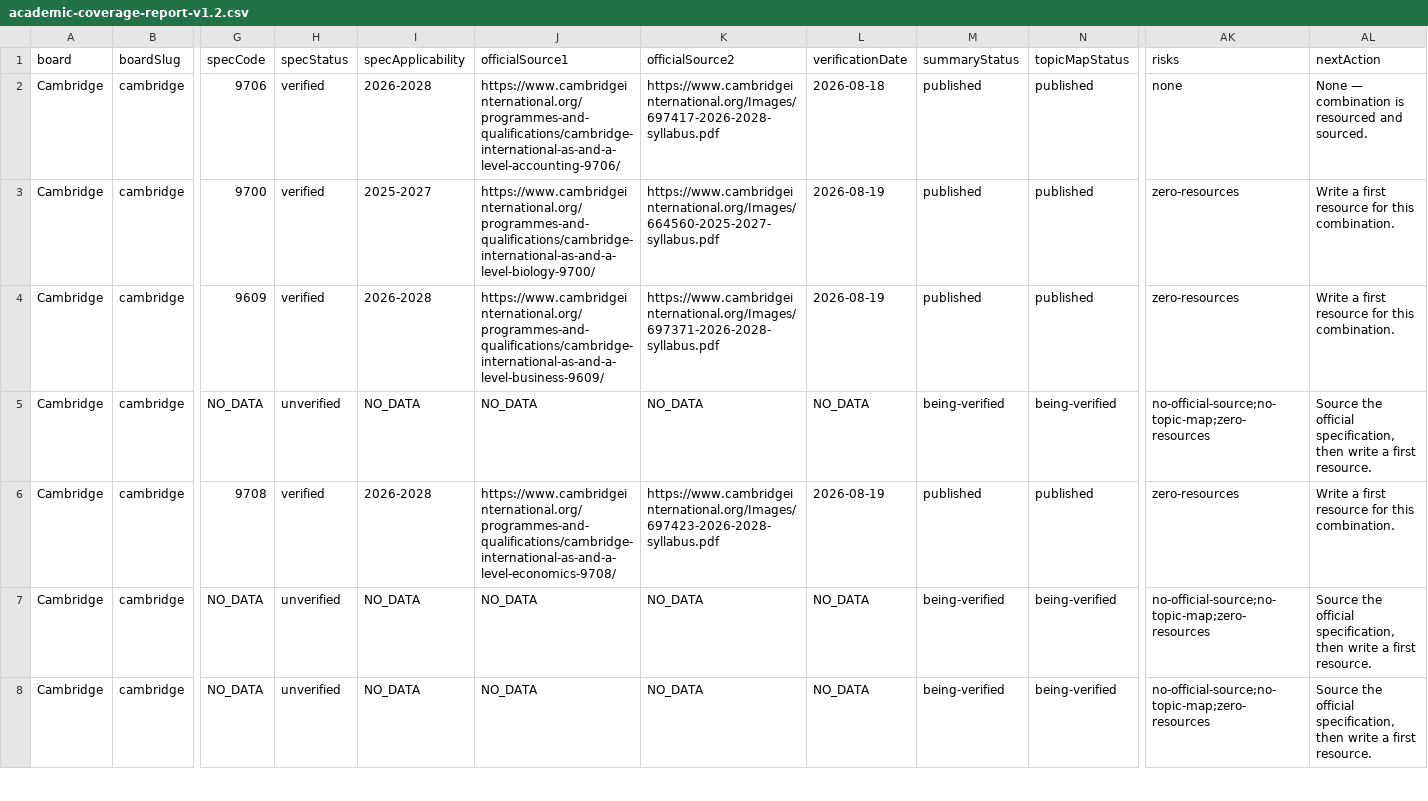
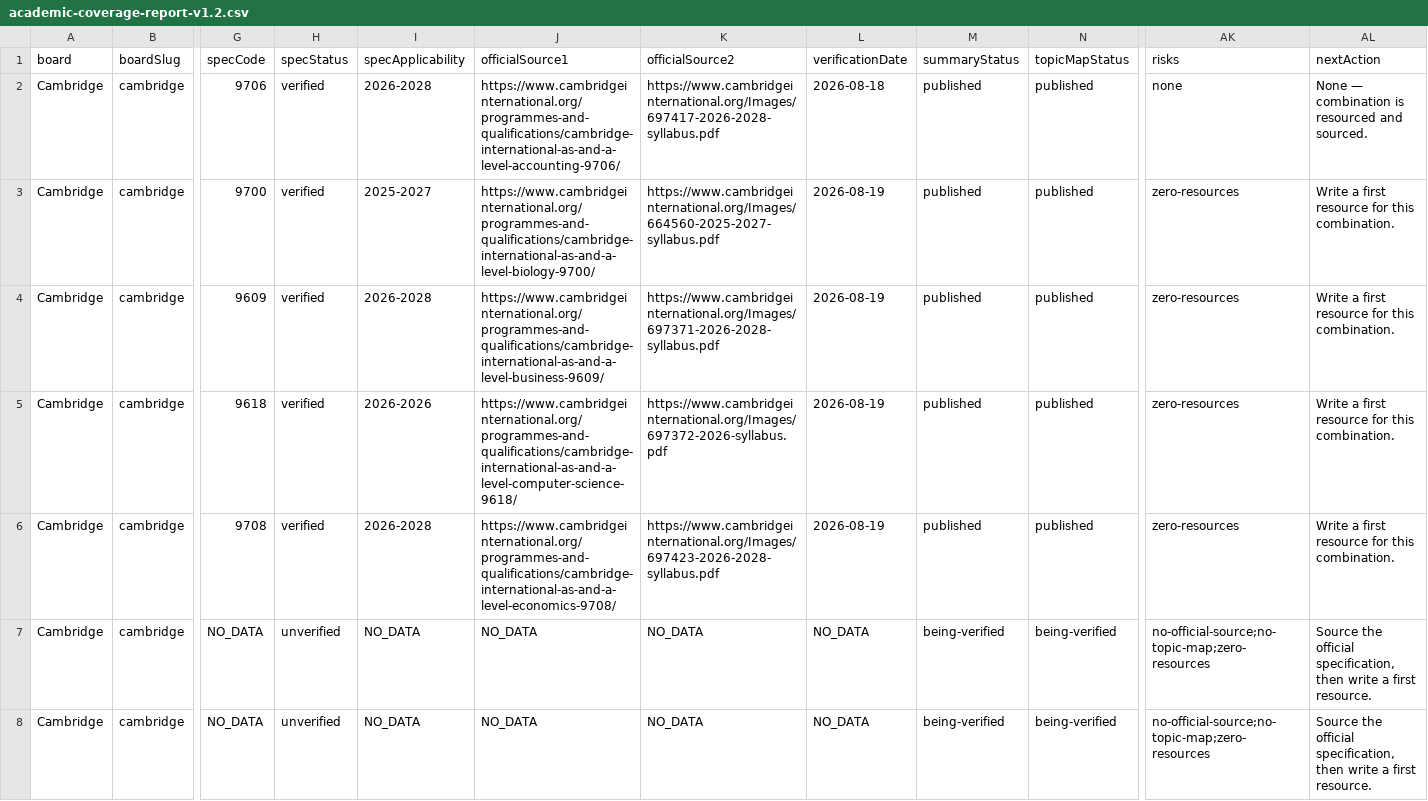
Before and after one commit to Nouman1608/MB, a CSV file: docs/reports/academic-coverage-report-v1.2.csv, drawn as a sheet; only a part is shown, gaps mark what is left out; the diff covers the shown part only; the diff names each change by its address in the sheet, - before the commit and + after, or states it on an @@ line.

```diff
--- a/docs/reports/academic-coverage-report-v1.2.csv
+++ b/docs/reports/academic-coverage-report-v1.2.csv
-G5 (specCode): NO_DATA
+G5 (specCode): 9618
-H5 (specStatus): unverified
+H5 (specStatus): verified
-I5 (specApplicability): NO_DATA
+I5 (specApplicability): 2026-2026
-J5 (officialSource1): NO_DATA
+J5 (officialSource1): https://www.cambridgeinternational.org/programmes-and-qualifications/cambridge-international-as-and-a-level-computer-science-9618/
-K5 (officialSource2): NO_DATA
+K5 (officialSource2): https://www.cambridgeinternational.org/Images/697372-2026-syllabus.pdf
-L5 (verificationDate): NO_DATA
+L5 (verificationDate): 2026-08-19
-M5 (summaryStatus): being-verified
+M5 (summaryStatus): published
-N5 (topicMapStatus): being-verified
+N5 (topicMapStatus): published
-AK5 (risks): no-official-source;no-topic-map;zero-resources
+AK5 (risks): zero-resources
-AL5 (nextAction): Source the official specification, then write a first resource.
+AL5 (nextAction): Write a first resource for this combination.
```
Also changed, not shown: 56 edited cells elsewhere in this file, 4 other files.
